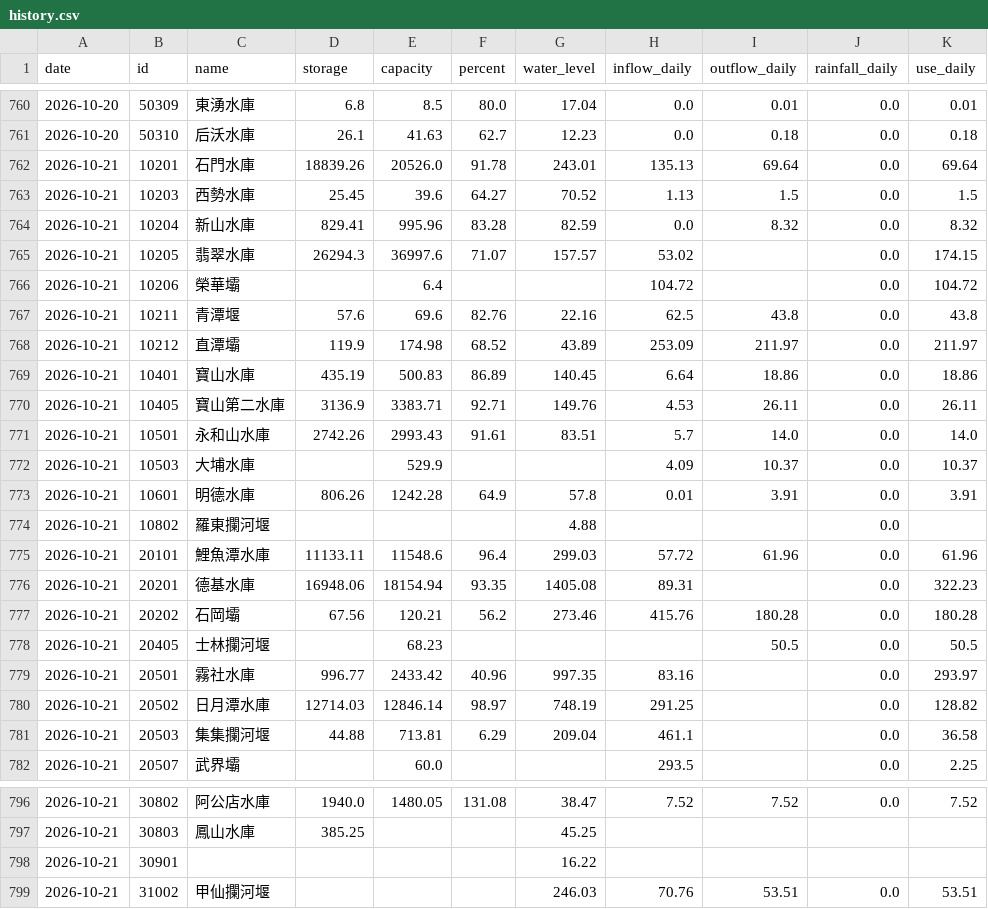
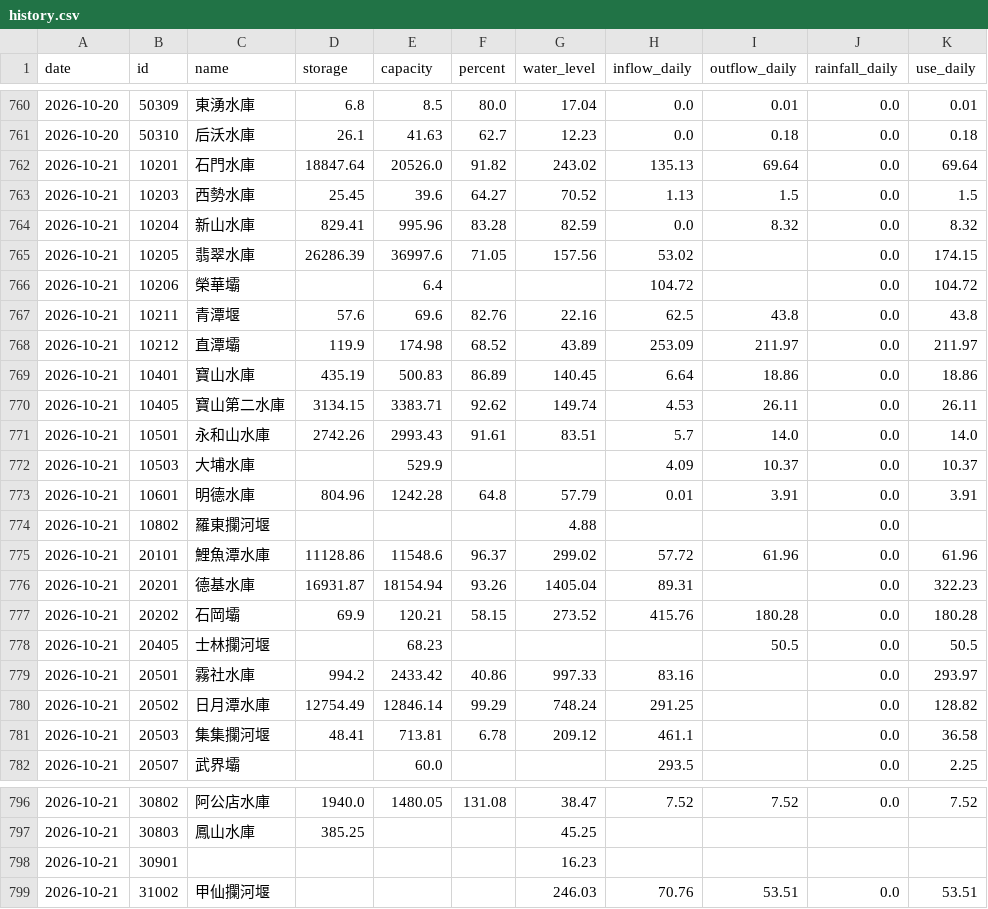
Before and after one commit to test21test21/taiwan-reservoir, a CSV file: data/history.csv, drawn as a sheet; only a part is shown, gaps mark what is left out.

```diff
--- a/data/history.csv
+++ b/data/history.csv
@@ -761,6 +761,6 @@ date,id,name,storage,capacity,percent,water_level,inflow_daily,outflow_daily,rai
 2026-10-20,50310,后沃水庫,26.1,41.63,62.7,12.23,0.0,0.18,0.0,0.18
-2026-10-21,10201,石門水庫,18839.26,20526.0,91.78,243.01,135.13,69.64,0.0,69.64
+2026-10-21,10201,石門水庫,18847.64,20526.0,91.82,243.02,135.13,69.64,0.0,69.64
 2026-10-21,10203,西勢水庫,25.45,39.6,64.27,70.52,1.13,1.5,0.0,1.5
 2026-10-21,10204,新山水庫,829.41,995.96,83.28,82.59,0.0,8.32,0.0,8.32
-2026-10-21,10205,翡翠水庫,26294.3,36997.6,71.07,157.57,53.02,,0.0,174.15
+2026-10-21,10205,翡翠水庫,26286.39,36997.6,71.05,157.56,53.02,,0.0,174.15
 2026-10-21,10206,榮華壩,,6.4,,,104.72,,0.0,104.72
@@ -769,14 +769,14 @@ date,id,name,storage,capacity,percent,water_level,inflow_daily,outflow_daily,rai
 2026-10-21,10401,寶山水庫,435.19,500.83,86.89,140.45,6.64,18.86,0.0,18.86
-2026-10-21,10405,寶山第二水庫,3136.9,3383.71,92.71,149.76,4.53,26.11,0.0,26.11
+2026-10-21,10405,寶山第二水庫,3134.15,3383.71,92.62,149.74,4.53,26.11,0.0,26.11
 2026-10-21,10501,永和山水庫,2742.26,2993.43,91.61,83.51,5.7,14.0,0.0,14.0
 2026-10-21,10503,大埔水庫,,529.9,,,4.09,10.37,0.0,10.37
-2026-10-21,10601,明德水庫,806.26,1242.28,64.9,57.8,0.01,3.91,0.0,3.91
+2026-10-21,10601,明德水庫,804.96,1242.28,64.8,57.79,0.01,3.91,0.0,3.91
 2026-10-21,10802,羅東攔河堰,,,,4.88,,,0.0,
-2026-10-21,20101,鯉魚潭水庫,11133.11,11548.6,96.4,299.03,57.72,61.96,0.0,61.96
-2026-10-21,20201,德基水庫,16948.06,18154.94,93.35,1405.08,89.31,,0.0,322.23
-2026-10-21,20202,石岡壩,67.56,120.21,56.2,273.46,415.76,180.28,0.0,180.28
+2026-10-21,20101,鯉魚潭水庫,11128.86,11548.6,96.37,299.02,57.72,61.96,0.0,61.96
+2026-10-21,20201,德基水庫,16931.87,18154.94,93.26,1405.04,89.31,,0.0,322.23
+2026-10-21,20202,石岡壩,69.9,120.21,58.15,273.52,415.76,180.28,0.0,180.28
 2026-10-21,20405,士林攔河堰,,68.23,,,,50.5,0.0,50.5
-2026-10-21,20501,霧社水庫,996.77,2433.42,40.96,997.35,83.16,,0.0,293.97
-2026-10-21,20502,日月潭水庫,12714.03,12846.14,98.97,748.19,291.25,,0.0,128.82
-2026-10-21,20503,集集攔河堰,44.88,713.81,6.29,209.04,461.1,,0.0,36.58
+2026-10-21,20501,霧社水庫,994.2,2433.42,40.86,997.33,83.16,,0.0,293.97
+2026-10-21,20502,日月潭水庫,12754.49,12846.14,99.29,748.24,291.25,,0.0,128.82
+2026-10-21,20503,集集攔河堰,48.41,713.81,6.78,209.12,461.1,,0.0,36.58
 2026-10-21,20507,武界壩,,60.0,,,293.5,,0.0,2.25
@@ -797,3 +797,3 @@ date,id,name,storage,capacity,percent,water_level,inflow_daily,outflow_daily,rai
 2026-10-21,30803,鳳山水庫,385.25,,,45.25,,,,
-2026-10-21,30901,,,,,16.22,,,,
+2026-10-21,30901,,,,,16.23,,,,
 2026-10-21,31002,甲仙攔河堰,,,,246.03,70.76,53.51,0.0,53.51
```
Also changed, not shown: 3 other files.
